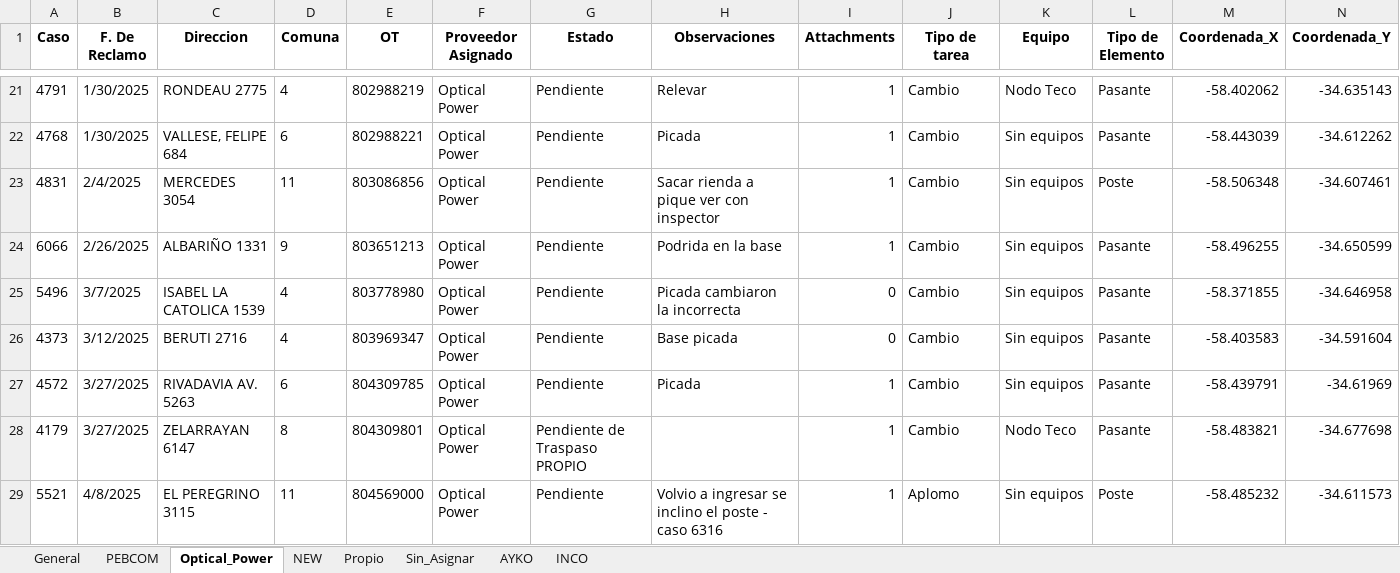
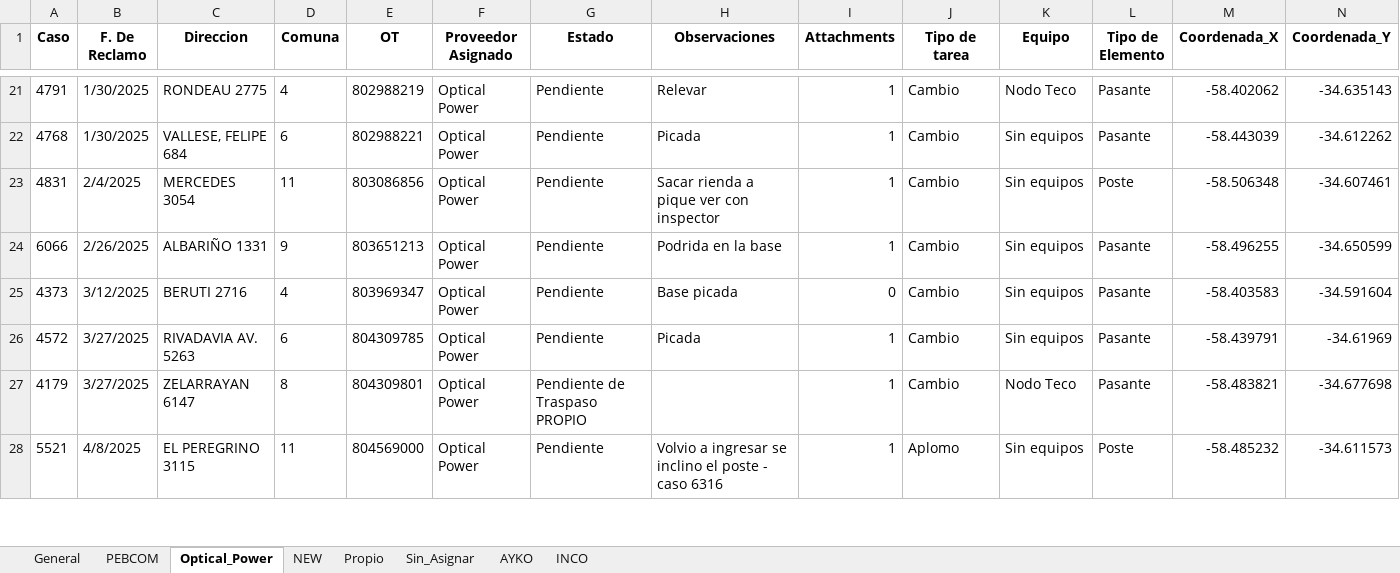
Before and after one commit to riv1matias/mi-repositorio, an Excel workbook: mapa_interactivo.xlsx, sheet Optical_Power, drawn as a sheet; only a part is shown, gaps mark what is left out; values as stored, in another font and other column widths than the file's, no borders; rows hold the shown columns only; the diff names each change by its address in the sheet, - before the commit and + after, or states it on an @@ line.

```diff
--- a/mapa_interactivo.xlsx (sheet Optical_Power)
+++ b/mapa_interactivo.xlsx (sheet Optical_Power)
-row 25: 5496 | 3/7/2025 | ISABEL LA CATOLICA 1539 | 4 | 803778980 | Optical Power | Pendiente | Picada cambiaron la incorrecta | 0 | Cambio | Sin equipos | Pasante | -58.371855 | -34.646958
```
Also changed, not shown: sheet General, sheet NEW, sheet PEBCOM, 1 other file.
